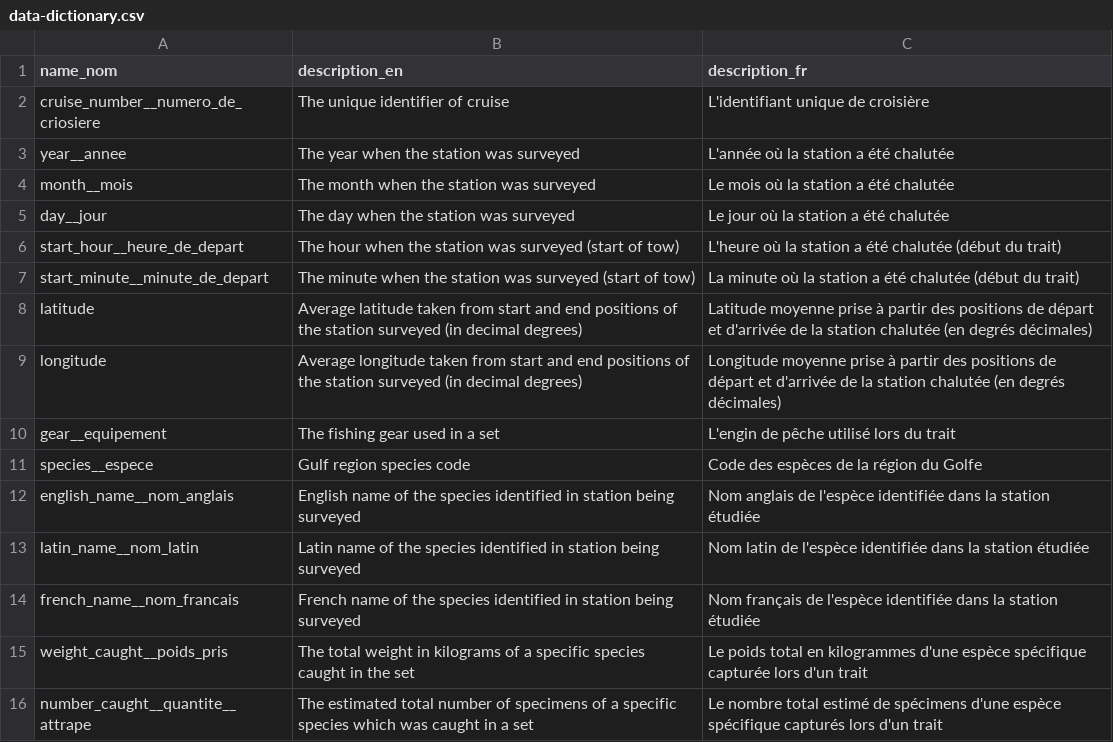
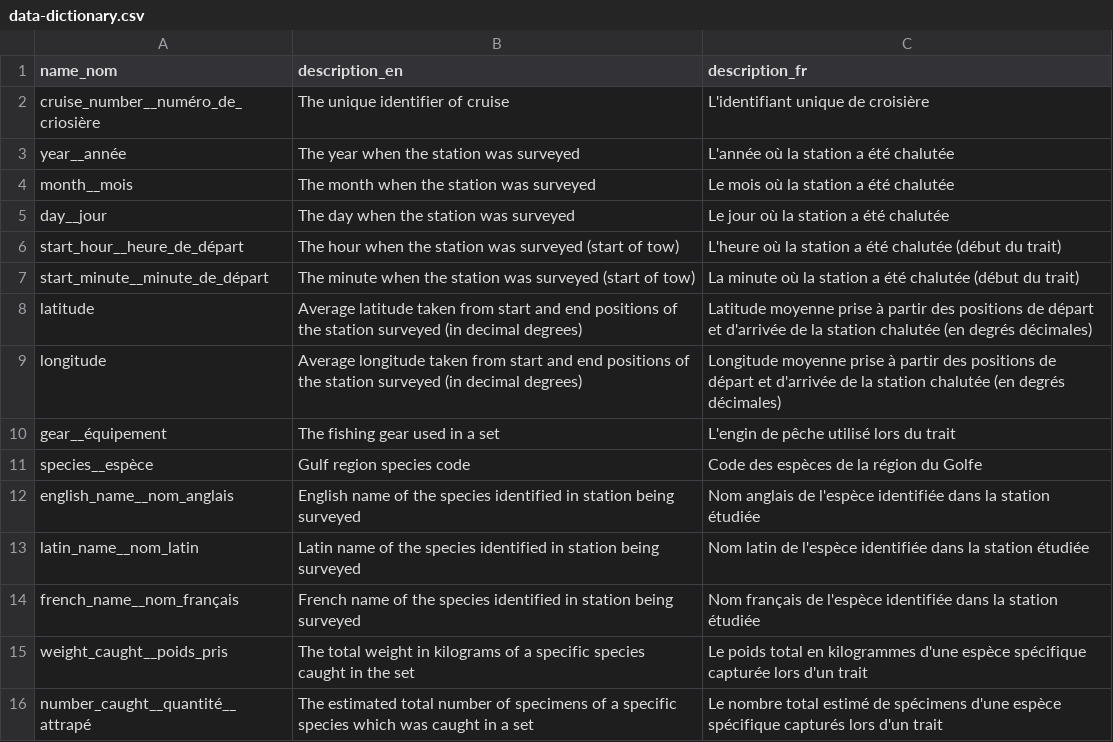
Before and after one commit to dfo-gulf-science/fgp-datasets, a CSV file: stock_assessment_surveys/6d61f7b4 (ns_survey)/data resources/data-dictionary.csv, drawn as a sheet; the diff names each change by its address in the sheet, - before the commit and + after, or states it on an @@ line.

Commit message:
Update data-dictionary.csv
Updated headers to correct French spelling

```diff
--- a/stock_assessment_surveys/6d61f7b4 (ns_survey)/data resources/data-dictionary.csv
+++ b/stock_assessment_surveys/6d61f7b4 (ns_survey)/data resources/data-dictionary.csv
-A2 (name_nom): cruise_number__numero_de_criosiere
+A2 (name_nom): cruise_number__numéro_de_criosière
-A3 (name_nom): year__annee
+A3 (name_nom): year__année
-A6 (name_nom): start_hour__heure_de_depart
+A6 (name_nom): start_hour__heure_de_départ
-A7 (name_nom): start_minute__minute_de_depart
+A7 (name_nom): start_minute__minute_de_départ
-A10 (name_nom): gear__equipement
+A10 (name_nom): gear__équipement
-A11 (name_nom): species__espece
+A11 (name_nom): species__espèce
-A14 (name_nom): french_name__nom_francais
+A14 (name_nom): french_name__nom_français
-A16 (name_nom): number_caught__quantite__attrape
+A16 (name_nom): number_caught__quantité__attrapé
```
